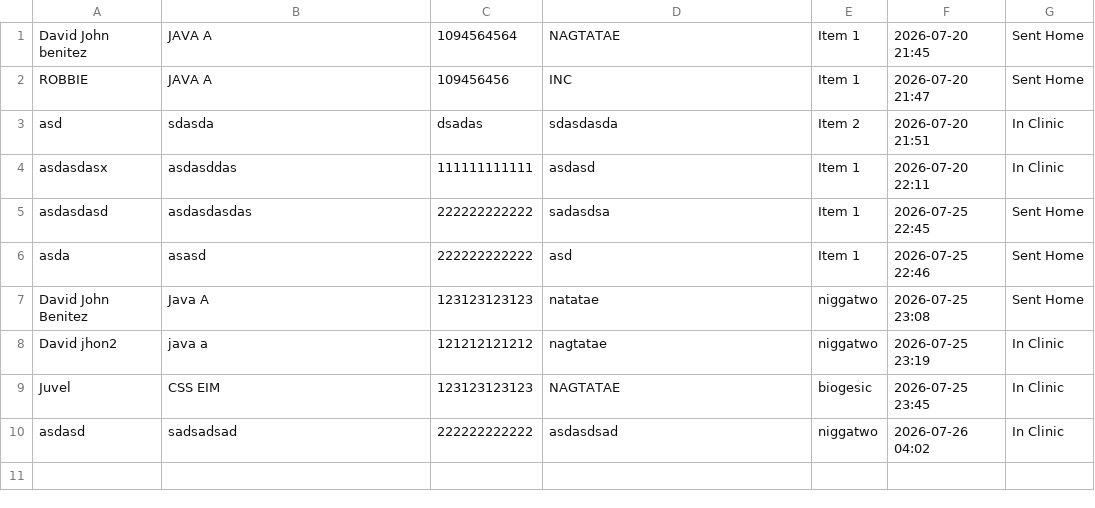
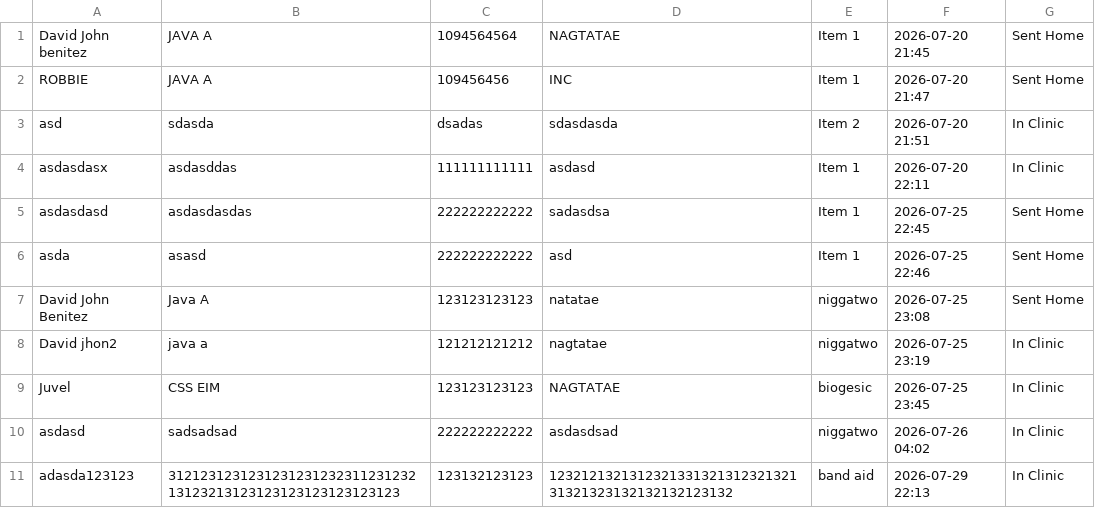
Before and after one commit to MisuriTakahashi/ClinicCapstone-SY-2026-2027, a CSV file: visits.csv, drawn as a sheet; the diff names each change by its address in the sheet, - before the commit and + after, or states it on an @@ line.

```diff
--- a/visits.csv
+++ b/visits.csv
+row 11: adasda123123 | 312123123123123123123231123123213123213123123123123123123123 | 123132123123 | 123212132131232133132131232132131321323132132132123132 | band aid | 2026-07-29 22:13 | In Clinic
```
Also changed, not shown: 11 other files.
